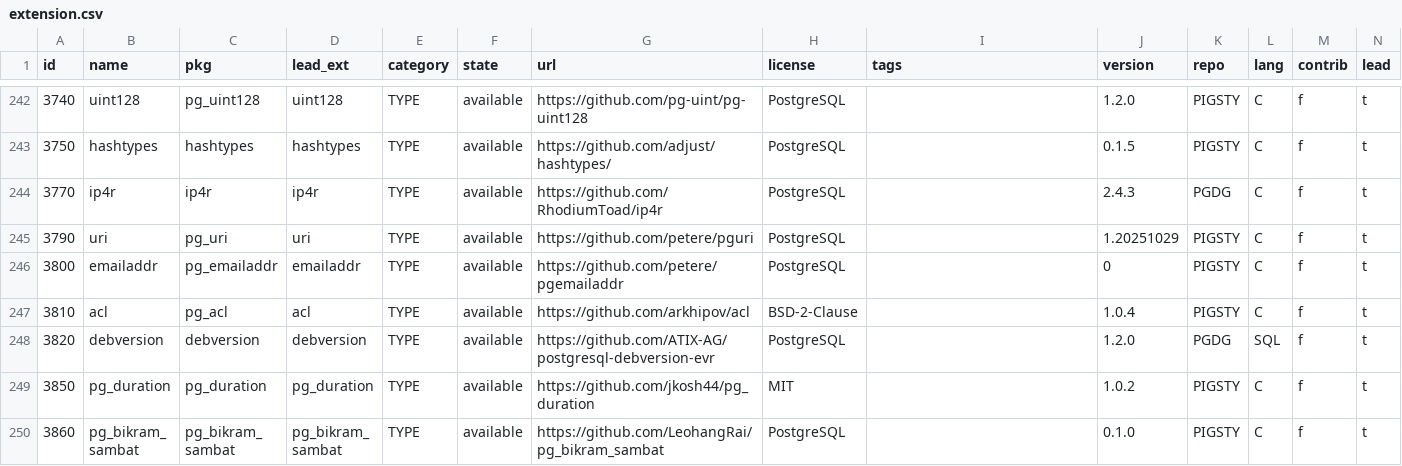
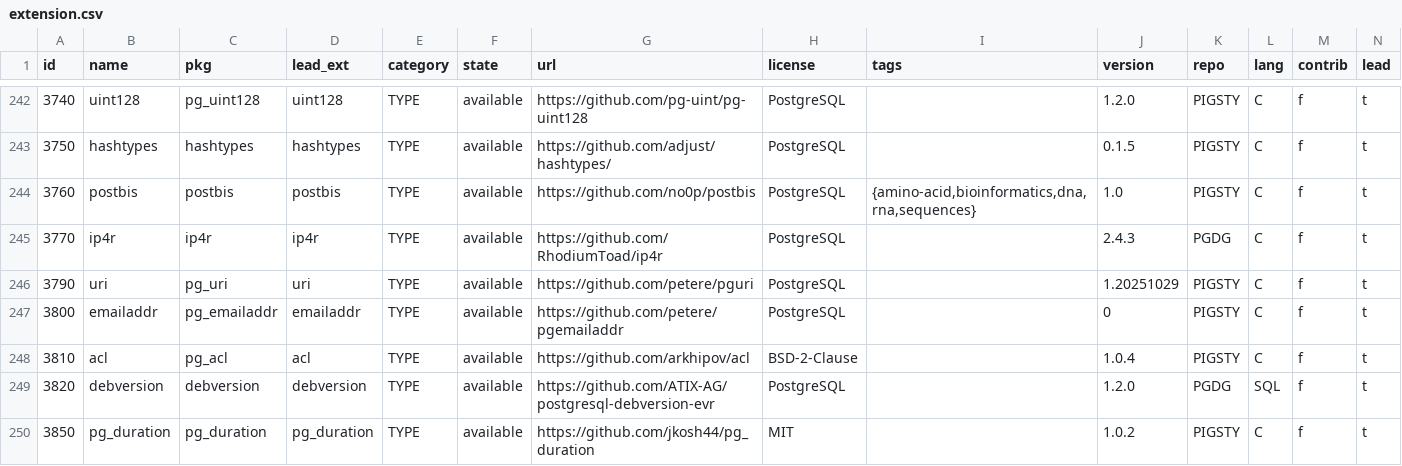
Before and after one commit to pgsty/pgext, a CSV file: db/extension.csv, drawn as a sheet; only a part is shown, gaps mark what is left out; the shorter side is filled out with more unchanged rows; rows hold the shown columns only; the diff names each change by its address in the sheet, - before the commit and + after, or states it on an @@ line.

```diff
--- a/db/extension.csv
+++ b/db/extension.csv
+row 244: 3760 | postbis | postbis | postbis | TYPE | available | https://github.com/no0p/postbis | PostgreSQL | {amino-acid,bioinformatics,dna,rna,sequences} | 1.0 | PIGSTY | C | f | t
```
Also changed, not shown: db/changelog.csv, 11 other files.
